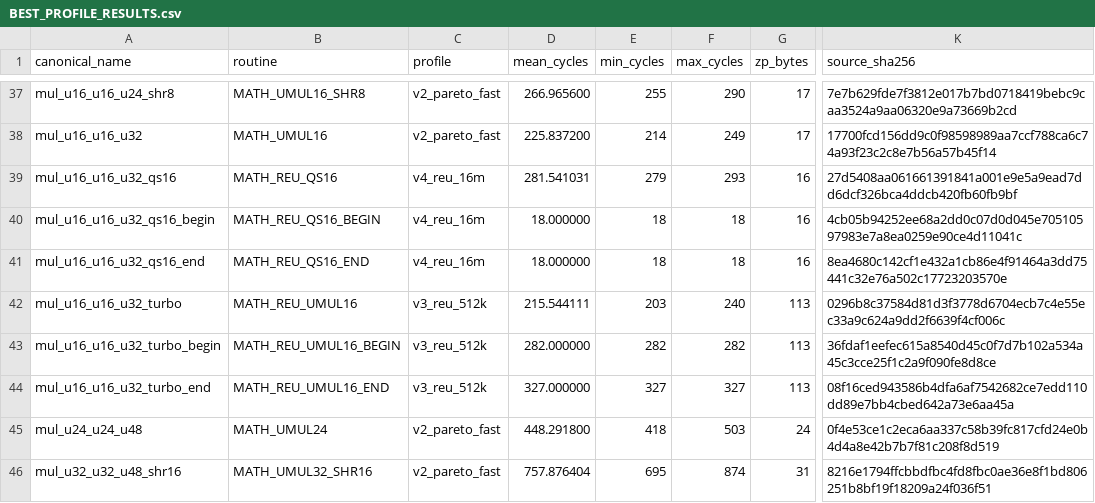
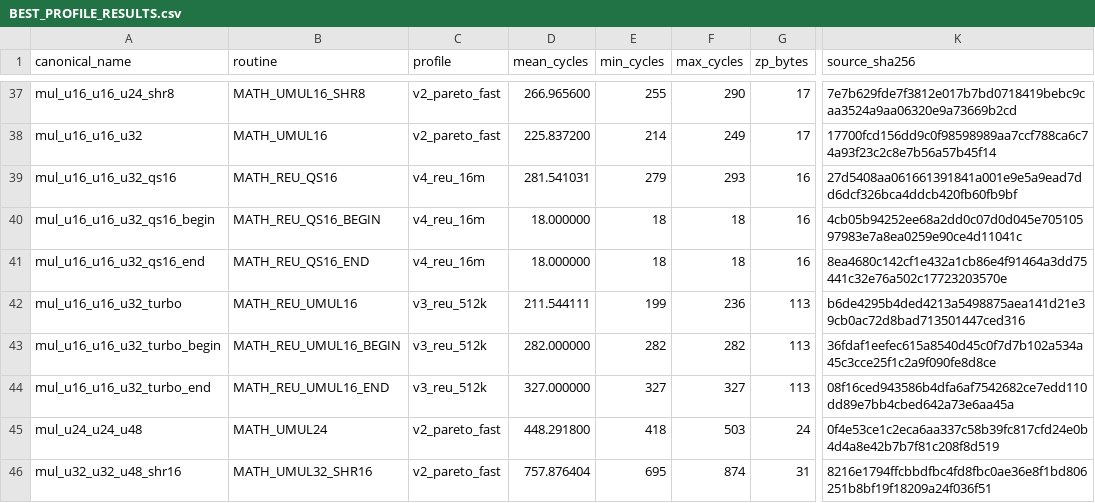
Before and after one commit to floppyrom/C64-Math-Library, a CSV file: benchmarks/BEST_PROFILE_RESULTS.csv, drawn as a sheet; only a part is shown, gaps mark what is left out; the diff names each change by its address in the sheet, - before the commit and + after, or states it on an @@ line.

```diff
--- a/benchmarks/BEST_PROFILE_RESULTS.csv
+++ b/benchmarks/BEST_PROFILE_RESULTS.csv
-D42 (mean_cycles): 215.544111
+D42 (mean_cycles): 211.544111
-E42 (min_cycles): 203
+E42 (min_cycles): 199
-F42 (max_cycles): 240
+F42 (max_cycles): 236
-K42 (source_sha256): 0296b8c37584d81d3f3778d6704ecb7c4e55ec33a9c624a9dd2f6639f4cf006c
+K42 (source_sha256): b6de4295b4ded4213a5498875aea141d21e39cb0ac72d8bad713501447ced316
```
Also changed, not shown: benchmarks/PUBLIC_PROFILE_RESULTS.csv, docs/CONSOLIDATED_ROUTINE_TABLE.csv, 22 other files.
